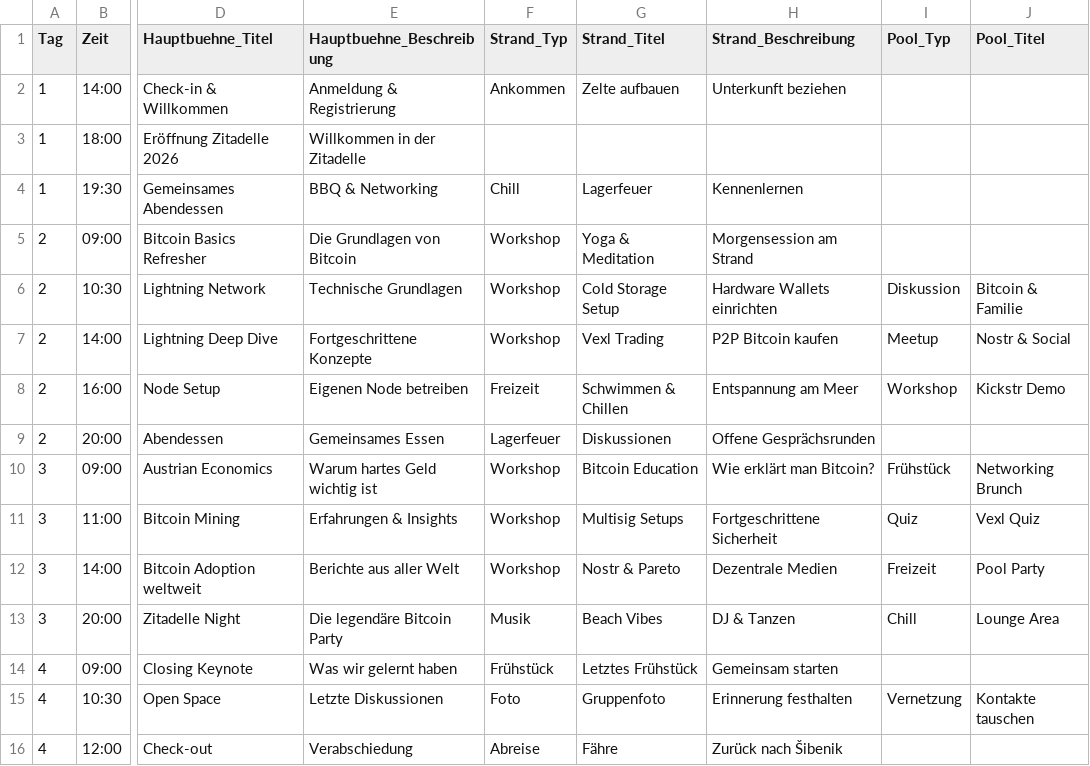
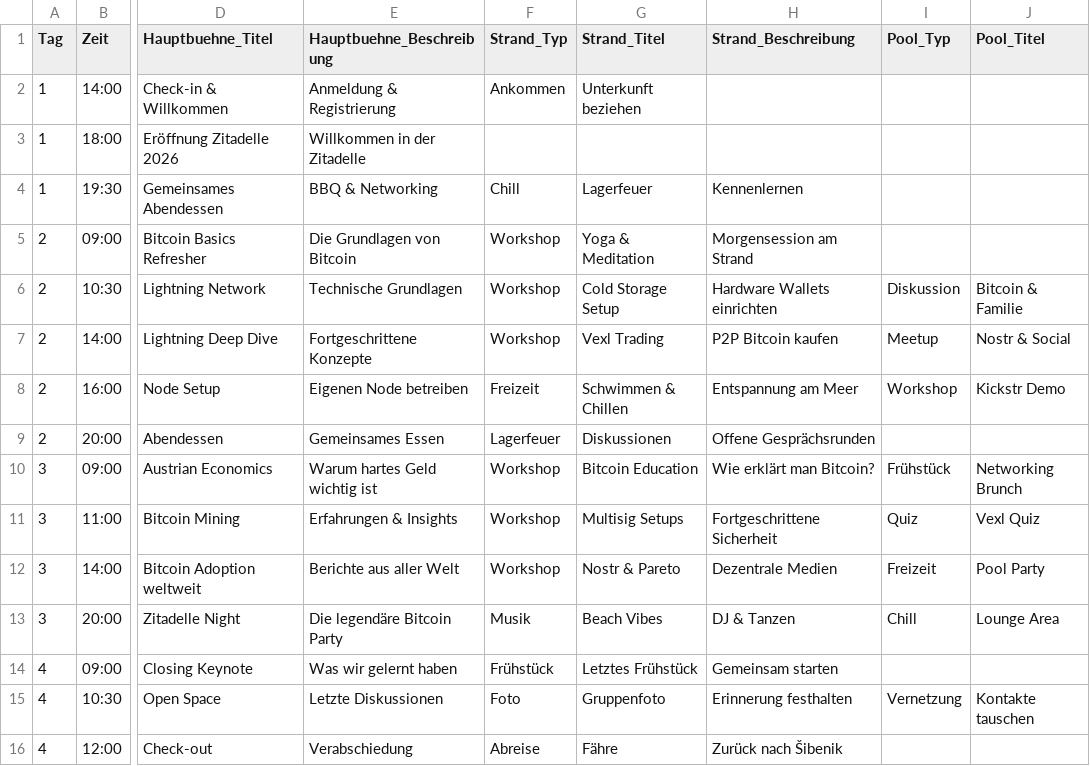
Before and after one commit to Razue/zitadelle2026, a CSV file: programm.csv, drawn as a sheet; only a part is shown, gaps mark what is left out; the diff names each change by its address in the sheet, - before the commit and + after, or states it on an @@ line.

Commit message:
Update programm.csv

```diff
--- a/programm.csv
+++ b/programm.csv
-G2 (Strand_Titel): Zelte aufbauen
+G2 (Strand_Titel): Unterkunft beziehen
-H2 (Strand_Beschreibung): Unterkunft beziehen
+H2 (Strand_Beschreibung): (empty)
```
